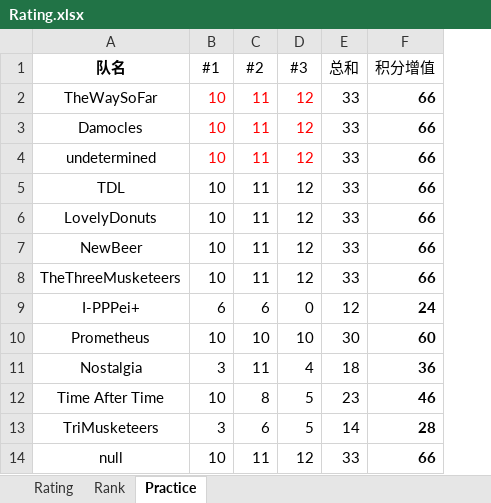
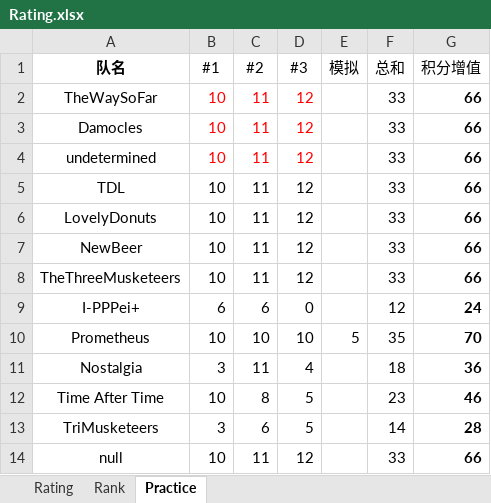
Before and after one commit to LiangMingyang/buaaicpc, an Excel workbook: public/excel/Rating.xlsx, sheet Practice, drawn as a sheet; values as stored, in another font and other column widths than the file's, no borders; addresses are those after the commit; the diff names each change by its address in the sheet, - before the commit and + after, or states it on an @@ line.

```diff
--- a/public/excel/Rating.xlsx (sheet Practice)
+++ b/public/excel/Rating.xlsx (sheet Practice)
+column E (模拟), row 10: 5
-F10 (总和): 30
+F10 (总和): 35
-G10 (积分增值): 60
+G10 (积分增值): 70
```
Also changed, not shown: sheet Rating, sheet Rank, formulas that keep their value.
